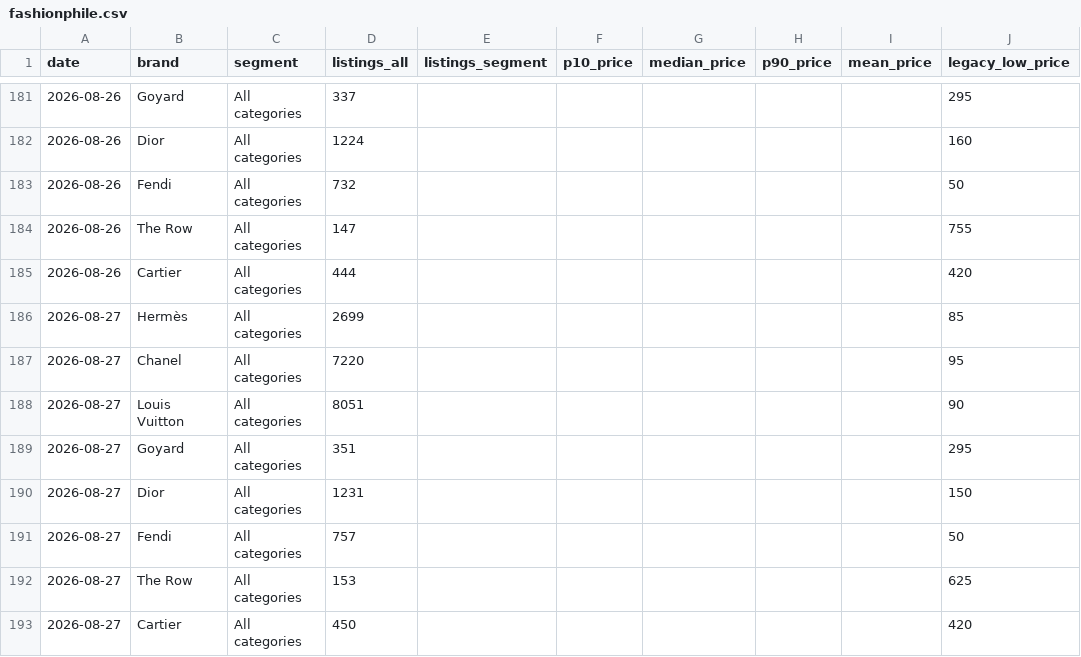
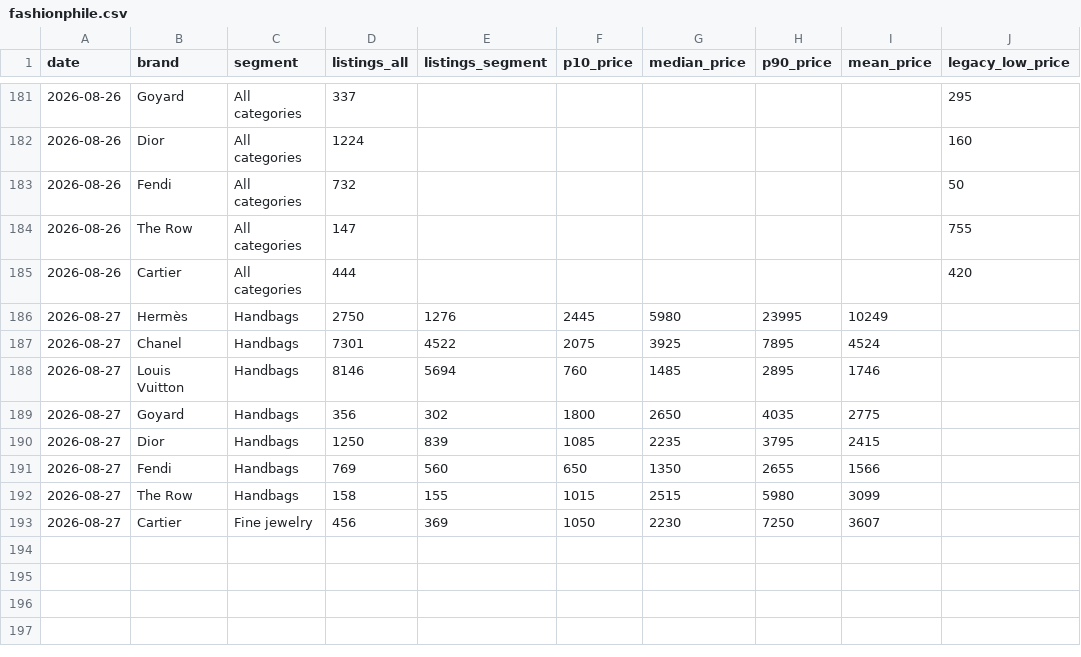
Before and after one commit to elibarzvi/demand-desk, a CSV file: data/exports/fashionphile.csv, drawn as a sheet; only a part is shown, gaps mark what is left out; removed rows and columns are numbered as before the commit, all else as after; the diff names each change by its address in the sheet, - before the commit and + after, or states it on an @@ line.

```diff
--- a/data/exports/fashionphile.csv
+++ b/data/exports/fashionphile.csv
-row 186: 2026-08-27 | Hermès | All categories | 2699 |  |  |  |  |  | 85
-row 187: 2026-08-27 | Chanel | All categories | 7220 |  |  |  |  |  | 95
-row 188: 2026-08-27 | Louis Vuitton | All categories | 8051 |  |  |  |  |  | 90
-row 189: 2026-08-27 | Goyard | All categories | 351 |  |  |  |  |  | 295
-row 190: 2026-08-27 | Dior | All categories | 1231 |  |  |  |  |  | 150
-row 191: 2026-08-27 | Fendi | All categories | 757 |  |  |  |  |  | 50
-row 192: 2026-08-27 | The Row | All categories | 153 |  |  |  |  |  | 625
-row 193: 2026-08-27 | Cartier | All categories | 450 |  |  |  |  |  | 420
+row 186: 2026-08-27 | Hermès | Handbags | 2750 | 1276 | 2445 | 5980 | 23995 | 10249
+row 187: 2026-08-27 | Chanel | Handbags | 7301 | 4522 | 2075 | 3925 | 7895 | 4524
+row 188: 2026-08-27 | Louis Vuitton | Handbags | 8146 | 5694 | 760 | 1485 | 2895 | 1746
+row 189: 2026-08-27 | Goyard | Handbags | 356 | 302 | 1800 | 2650 | 4035 | 2775
+row 190: 2026-08-27 | Dior | Handbags | 1250 | 839 | 1085 | 2235 | 3795 | 2415
+row 191: 2026-08-27 | Fendi | Handbags | 769 | 560 | 650 | 1350 | 2655 | 1566
+row 192: 2026-08-27 | The Row | Handbags | 158 | 155 | 1015 | 2515 | 5980 | 3099
+row 193: 2026-08-27 | Cartier | Fine jewelry | 456 | 369 | 1050 | 2230 | 7250 | 3607
```
Also changed, not shown: data/exports/alerts.csv, data/exports/ebay.csv, 11 other files.
